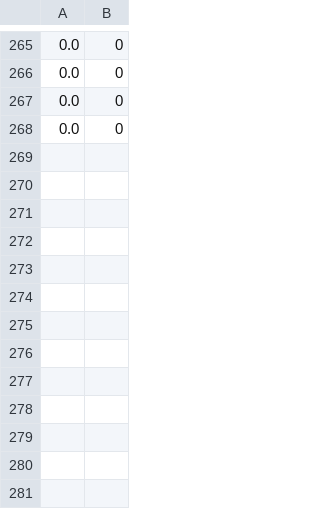
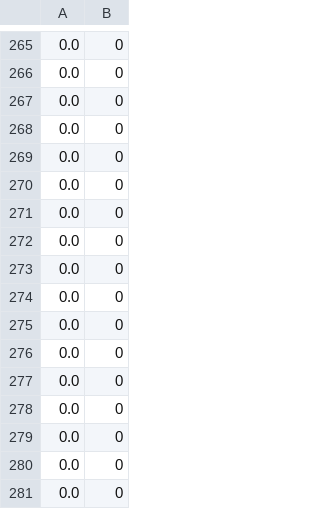
Before and after one commit to JoeyIsNotCodeMonkey/nachos, a CSV file: CPU_data.csv, drawn as a sheet; only a part is shown, gaps mark what is left out; the diff names each change by its address in the sheet, - before the commit and + after, or states it on an @@ line.

```diff
--- a/CPU_data.csv
+++ b/CPU_data.csv
+row 269: 0.0 | 0
+row 270: 0.0 | 0
+row 271: 0.0 | 0
+row 272: 0.0 | 0
+row 273: 0.0 | 0
+row 274: 0.0 | 0
+row 275: 0.0 | 0
+row 276: 0.0 | 0
+row 277: 0.0 | 0
+row 278: 0.0 | 0
+row 279: 0.0 | 0
+row 280: 0.0 | 0
+row 281: 0.0 | 0
```
Also changed, not shown: 1 other file.
